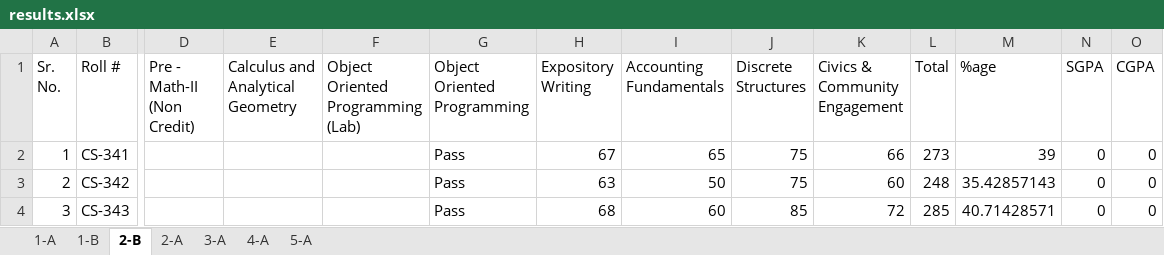
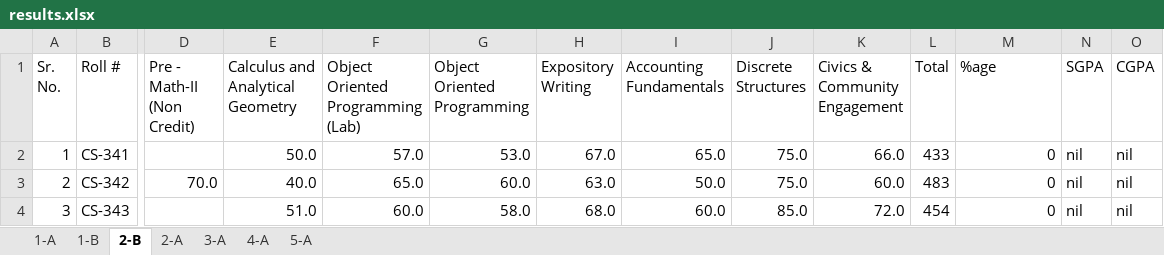
Before and after one commit to xeeshan-zs/marks, an Excel workbook: assets/results.xlsx, sheet 2-B, drawn as a sheet; only a part is shown, gaps mark what is left out; values as stored, in another font and other column widths than the file's, no cell formats; the diff covers the shown part only; the diff names each change by its address in the sheet, - before the commit and + after, or states it on an @@ line.

Commit message:
our result released

```diff
--- a/assets/results.xlsx (sheet 2-B)
+++ b/assets/results.xlsx (sheet 2-B)
-E2 (Calculus and Analytical Geometry): (empty)
+E2 (Calculus and Analytical Geometry): 50.0
-F2: (empty)
+F2: 57.0
-G2 (Object Oriented Programming): Pass
+G2 (Object Oriented Programming): 53.0
-H2 (Expository Writing): 67
+H2 (Expository Writing): 67.0
-I2 (Accounting Fundamentals): 65
+I2 (Accounting Fundamentals): 65.0
-J2:J3 (Discrete Structures): 75
+J2:J3 (Discrete Structures): 75.0
-K2 (Civics & Community Engagement): 66
+K2 (Civics & Community Engagement): 66.0
-L2 (Total): 273
+L2 (Total): 433
-M2 (%age): 39
+M2 (%age): 0
-N2:N4 (SGPA): 0
+N2:N4 (SGPA): nil
-O2:O4 (CGPA): 0
+O2:O4 (CGPA): nil
-D3 (Pre - Math-II (Non Credit)): (empty)
+D3 (Pre - Math-II (Non Credit)): 70.0
-E3 (Calculus and Analytical Geometry): (empty)
+E3 (Calculus and Analytical Geometry): 40.0
-F3: (empty)
+F3: 65.0
-G3 (Object Oriented Programming): Pass
+G3 (Object Oriented Programming): 60.0
-H3 (Expository Writing): 63
+H3 (Expository Writing): 63.0
-I3 (Accounting Fundamentals): 50
+I3 (Accounting Fundamentals): 50.0
-K3 (Civics & Community Engagement): 60
+K3 (Civics & Community Engagement): 60.0
-L3 (Total): 248
+L3 (Total): 483
-M3 (%age): 35.42857143
+M3 (%age): 0
-E4 (Calculus and Analytical Geometry): (empty)
+E4 (Calculus and Analytical Geometry): 51.0
-F4: (empty)
+F4: 60.0
-G4 (Object Oriented Programming): Pass
+G4 (Object Oriented Programming): 58.0
-H4 (Expository Writing): 68
+H4 (Expository Writing): 68.0
-I4 (Accounting Fundamentals): 60
+I4 (Accounting Fundamentals): 60.0
-J4 (Discrete Structures): 85
+J4 (Discrete Structures): 85.0
-K4 (Civics & Community Engagement): 72
+K4 (Civics & Community Engagement): 72.0
-L4 (Total): 285
+L4 (Total): 454
-M4 (%age): 40.71428571
+M4 (%age): 0
```
Also changed, not shown: 421 edited cells elsewhere in this sheet, cell formats.
